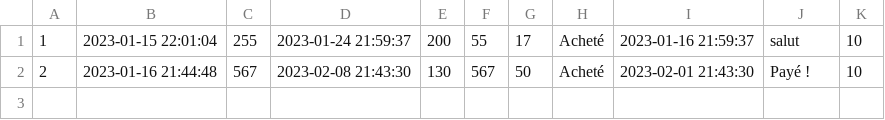
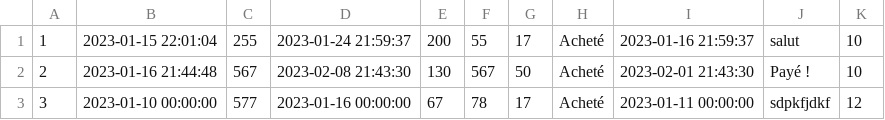
Before and after one commit to MariaFariss/Conciergerie, a CSV file: data.csv, drawn as a sheet.

```diff
--- a/data.csv
+++ b/data.csv
@@ -2 +2,2 @@
 2,"2023-01-16 21:44:48",567,"2023-02-08 21:43:30",130,567,50,Acheté,"2023-02-01 21:43:30","Payé !",10
+3,"2023-01-10 00:00:00",577,"2023-01-16 00:00:00",67,78,17,Acheté,"2023-01-11 00:00:00",sdpkfjdkf,12
```
Also changed, not shown: 2 other files.
